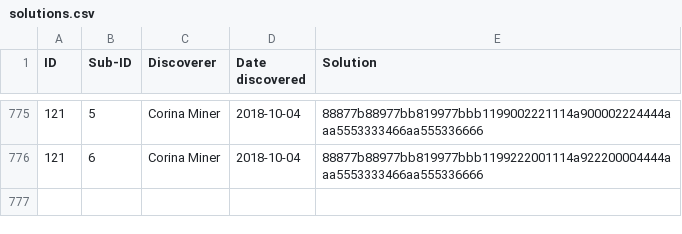
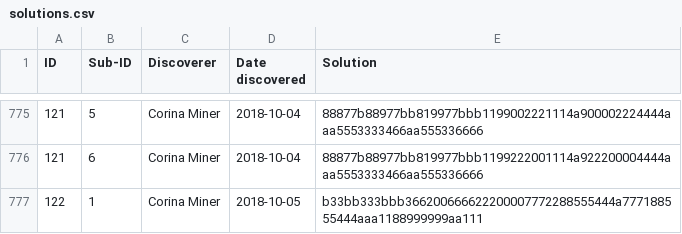
Before and after one commit to corinaminer/triangle-puzzle, a CSV file: solutions.csv, drawn as a sheet; only a part is shown, gaps mark what is left out; the diff names each change by its address in the sheet, - before the commit and + after, or states it on an @@ line.

Commit message:
new solution 122. no sisters :(

```diff
--- a/solutions.csv
+++ b/solutions.csv
+row 777: 122 | 1 | Corina Miner | 2018-10-05 | b33bb333bbb366200666622200007772288555444a777188555444aaa1188999999aa111
```
